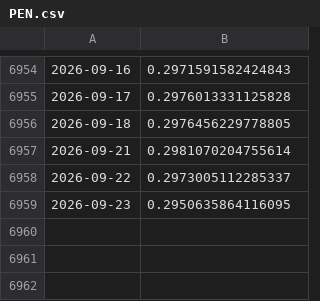
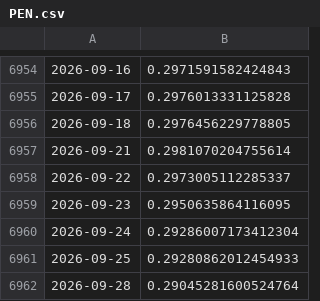
Before and after one commit to ivanlopezeco-ops/tcrm-metalurgico, a CSV file: datos/api_bcra/PEN.csv, drawn as a sheet; only a part is shown, gaps mark what is left out.

```diff
--- a/datos/api_bcra/PEN.csv
+++ b/datos/api_bcra/PEN.csv
@@ -6959 +6959,4 @@
 2026-09-23,0.2950635864116095
+2026-09-24,0.29286007173412304
+2026-09-25,0.29280862012454933
+2026-09-28,0.29045281600524764
```
Also changed, not shown: datos/api_bcra/COP.csv, datos/api_bcra/CZK.csv, 17 other files.
